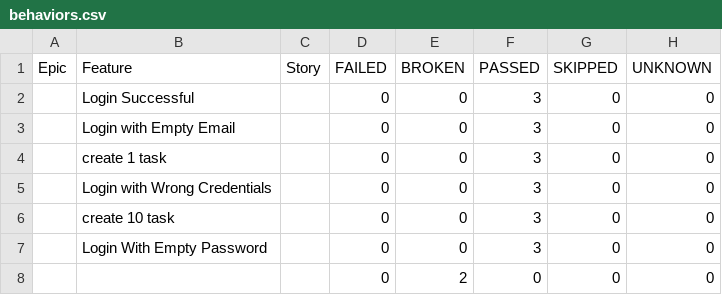
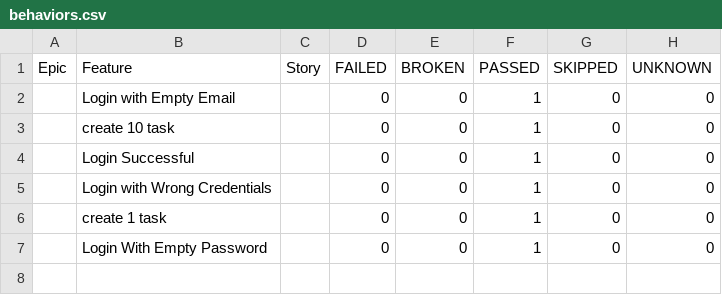
Before and after one commit to AlexArce1812/qaBuddyChallenge, a CSV file: allure-report/data/behaviors.csv, drawn as a sheet.

```diff
--- a/allure-report/data/behaviors.csv
+++ b/allure-report/data/behaviors.csv
@@ -1,8 +1,7 @@
 "Epic","Feature","Story","FAILED","BROKEN","PASSED","SKIPPED","UNKNOWN"
-"","Login Successful","","0","0","3","0","0"
-"","Login with Empty Email","","0","0","3","0","0"
-"","create 1 task","","0","0","3","0","0"
-"","Login with Wrong Credentials","","0","0","3","0","0"
-"","create 10 task","","0","0","3","0","0"
-"","Login With Empty Password","","0","0","3","0","0"
-"","","","0","2","0","0","0"
+"","Login with Empty Email","","0","0","1","0","0"
+"","create 10 task","","0","0","1","0","0"
+"","Login Successful","","0","0","1","0","0"
+"","Login with Wrong Credentials","","0","0","1","0","0"
+"","create 1 task","","0","0","1","0","0"
+"","Login With Empty Password","","0","0","1","0","0"
```
Also changed, not shown: allure-report/data/suites.csv, 43 other files.
